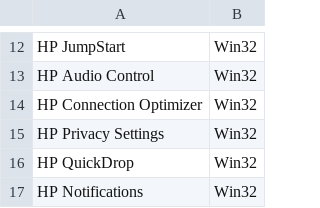
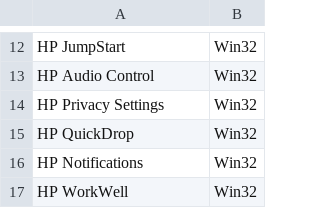
Before and after one commit to DonerNator/Preconfig, a CSV file: Files/Bloatware.csv, drawn as a sheet; only a part is shown, gaps mark what is left out; the shorter side is filled out with more unchanged rows; the diff names each change by its address in the sheet, - before the commit and + after, or states it on an @@ line.

Commit message:
Add HP Connection Optimizer uninstallation process + Removed Entry in Bloatware.csv

```diff
--- a/Files/Bloatware.csv
+++ b/Files/Bloatware.csv
-row 14: HP Connection Optimizer | Win32
```
Also changed, not shown: 1 other file.
